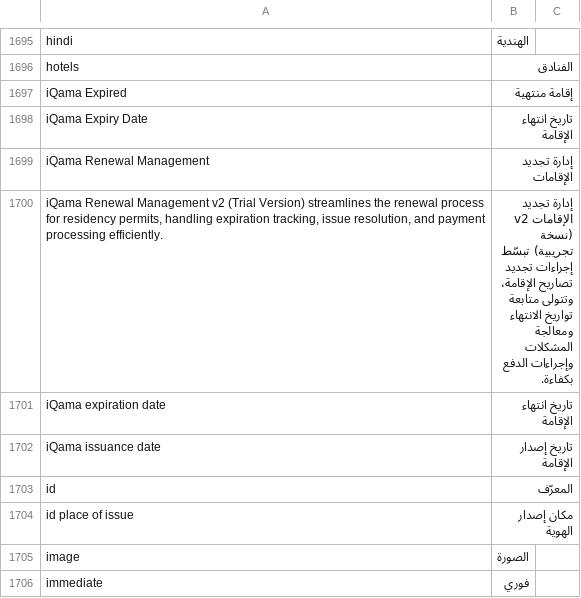
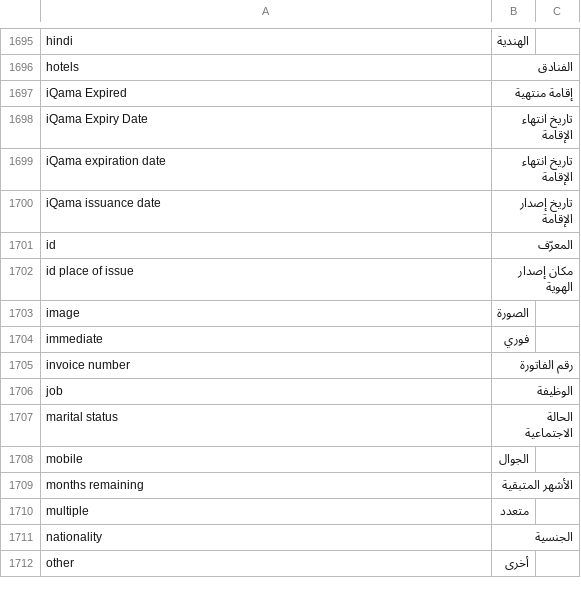
Before and after one commit to iabodysa/afmco, a CSV file: afmco/translations/ar.csv, drawn as a sheet; only a part is shown, gaps mark what is left out; the shorter side is filled out with more unchanged rows; the diff names each change by its address in the sheet, - before the commit and + after, or states it on an @@ line.

Commit message:
Operations workspace groups its links into Employees, Payroll, Iqama, Reports and Finance cards with Payroll Entry, Salary Slip, IBAN Update, WPS Salary File, Iqama Renewal Control and Petty Cash, and the Arabic translation file carries no iQama Renewal Management card rows

```diff
--- a/afmco/translations/ar.csv
+++ b/afmco/translations/ar.csv
-row 1699: iQama Renewal Management | إدارة تجديد الإقامات
-row 1700: iQama Renewal Management v2 (Trial Version) streamlines the renewal process for residency permits, handling expiration tracking, issue resolution, and payment processing efficiently. | إدارة تجديد الإقامات v2 (نسخة تجريبية) تبسّط إجراءات تجديد تصاريح الإقامة، وتتولى متابعة تواريخ الانتهاء ومعالجة المشكلات وإجراءات الدفع بكفاءة.
```
Also changed, not shown: 1 other file.
